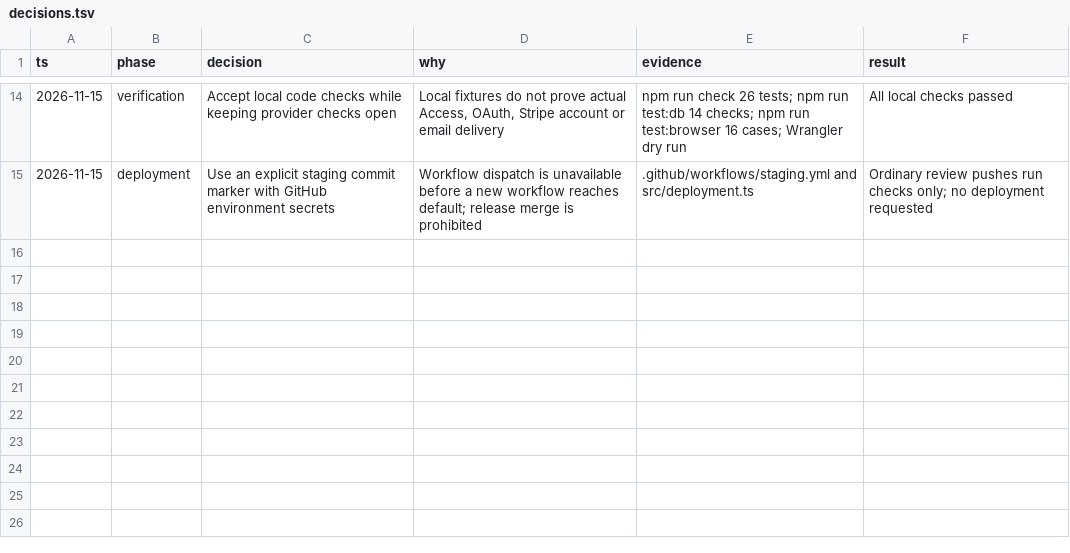
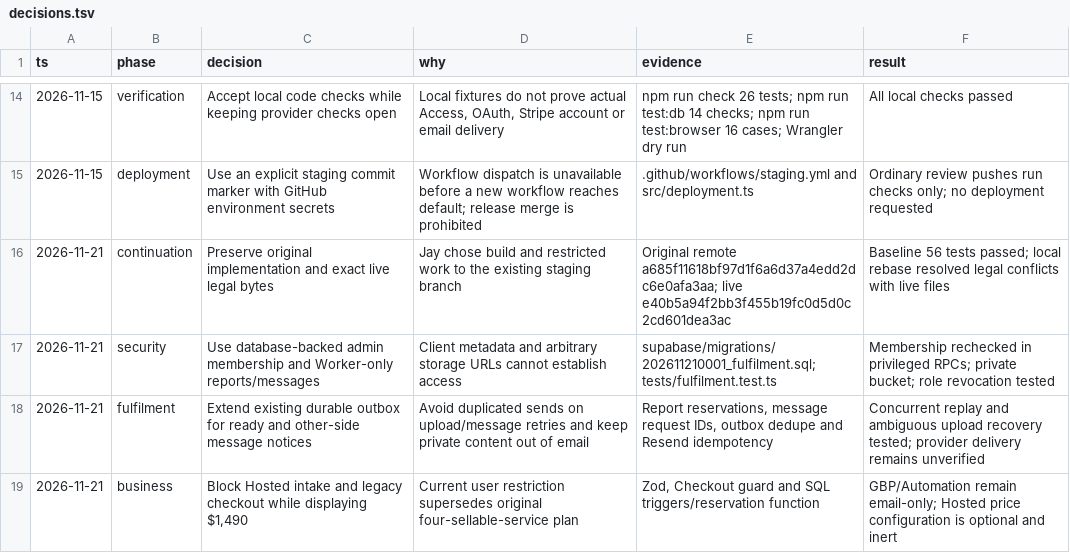
Before and after one commit to jaywilliams0507-pixel/calvinsonit, a TSV file: docs/decisions.tsv, drawn as a sheet; only a part is shown, gaps mark what is left out.

Commit message:
feat(staging): add private reports, order messages and admin review

```diff
--- a/docs/decisions.tsv
+++ b/docs/decisions.tsv
@@ -15 +15,5 @@ ts	phase	decision	why	evidence	result
 2026-11-15	deployment	Use an explicit staging commit marker with GitHub environment secrets	Workflow dispatch is unavailable before a new workflow reaches default; release merge is prohibited	.github/workflows/staging.yml and src/deployment.ts	Ordinary review pushes run checks only; no deployment requested
+2026-11-21	continuation	Preserve original implementation and exact live legal bytes	Jay chose build and restricted work to the existing staging branch	Original remote a685f11618bf97d1f6a6d37a4edd2dc6e0afa3aa; live e40b5a94f2bb3f455b19fc0d5d0c2cd601dea3ac	Baseline 56 tests passed; local rebase resolved legal conflicts with live files
+2026-11-21	security	Use database-backed admin membership and Worker-only reports/messages	Client metadata and arbitrary storage URLs cannot establish access	supabase/migrations/202611210001_fulfilment.sql; tests/fulfilment.test.ts	Membership rechecked in privileged RPCs; private bucket; role revocation tested
+2026-11-21	fulfilment	Extend existing durable outbox for ready and other-side message notices	Avoid duplicated sends on upload/message retries and keep private content out of email	Report reservations, message request IDs, outbox dedupe and Resend idempotency	Concurrent replay and ambiguous upload recovery tested; provider delivery remains unverified
+2026-11-21	business	Block Hosted intake and legacy checkout while displaying $1,490	Current user restriction supersedes original four-sellable-service plan	Zod, Checkout guard and SQL triggers/reservation function	GBP/Automation remain email-only; Hosted price configuration is optional and inert
```
Also changed, not shown: 32 other files.
